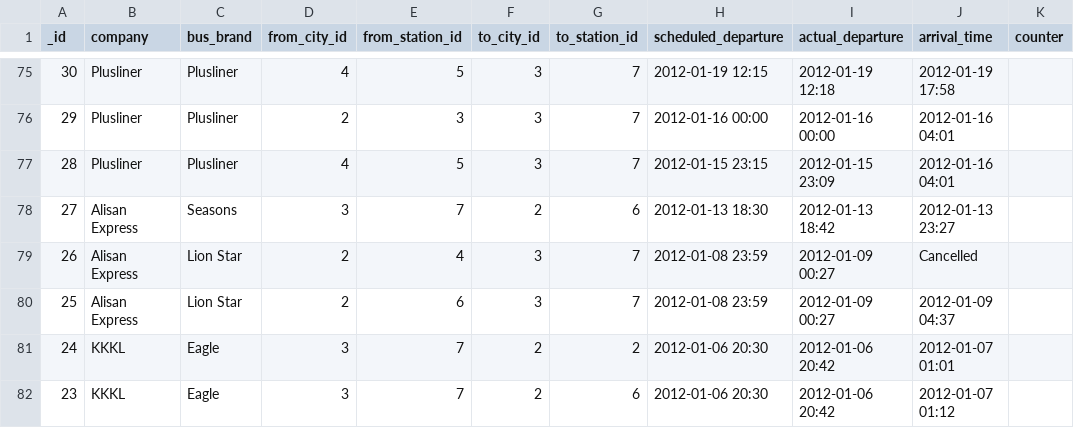
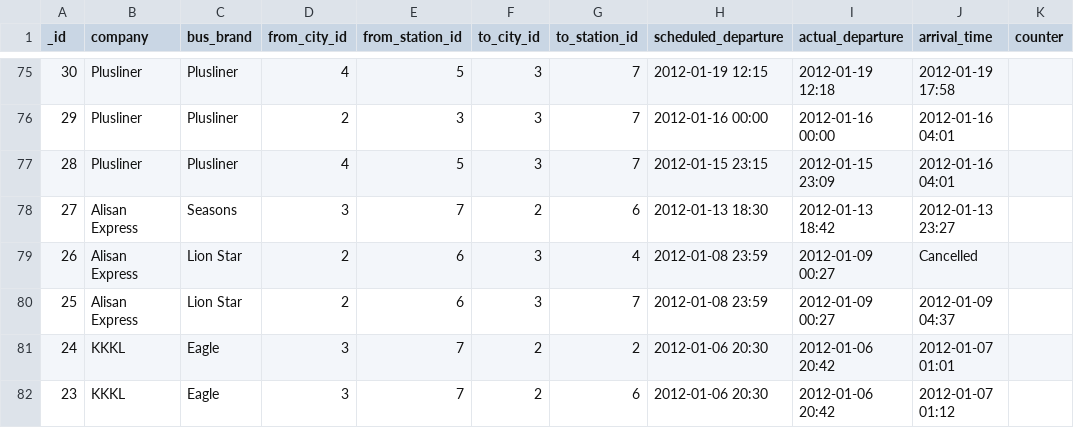
Before and after one commit to sweetiepiggy/Raspberry-Bus-Malaysia, a CSV file: trips.csv, drawn as a sheet; only a part is shown, gaps mark what is left out; the diff names each change by its address in the sheet, - before the commit and + after, or states it on an @@ line.

Commit message:
fixed mistake in komtar destination / arrival location

```diff
--- a/trips.csv
+++ b/trips.csv
-E79 (from_station_id): 4
+E79 (from_station_id): 6
-G79 (to_station_id): 7
+G79 (to_station_id): 4
```
